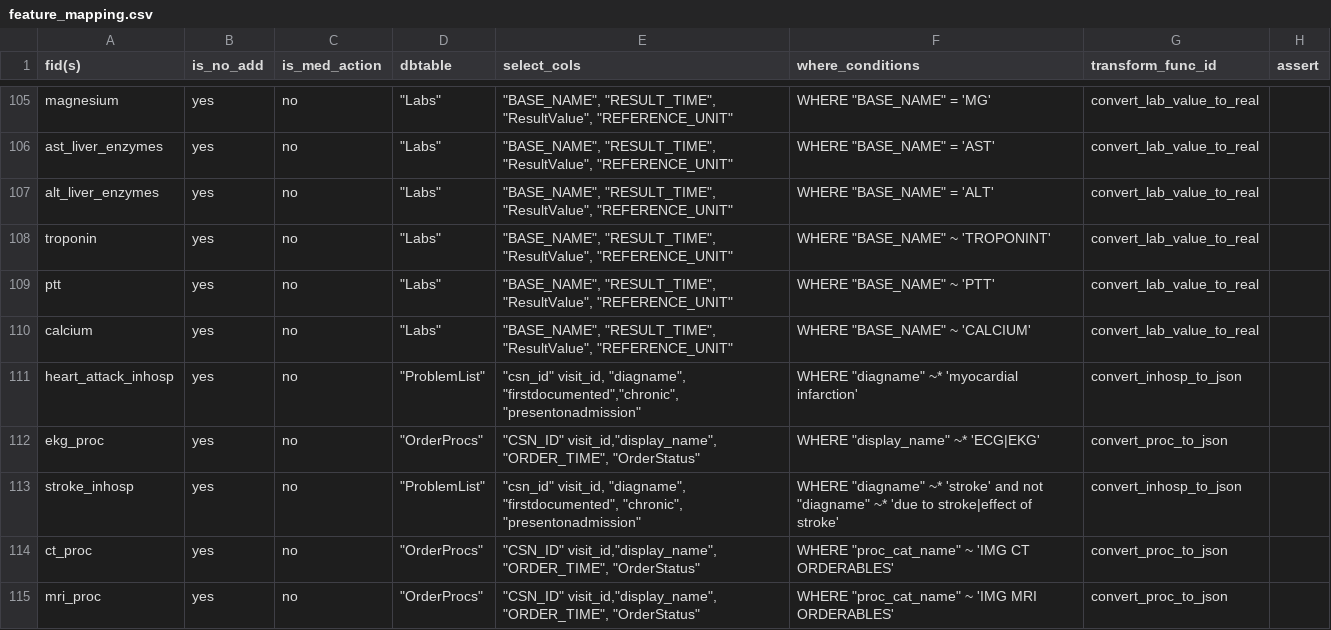
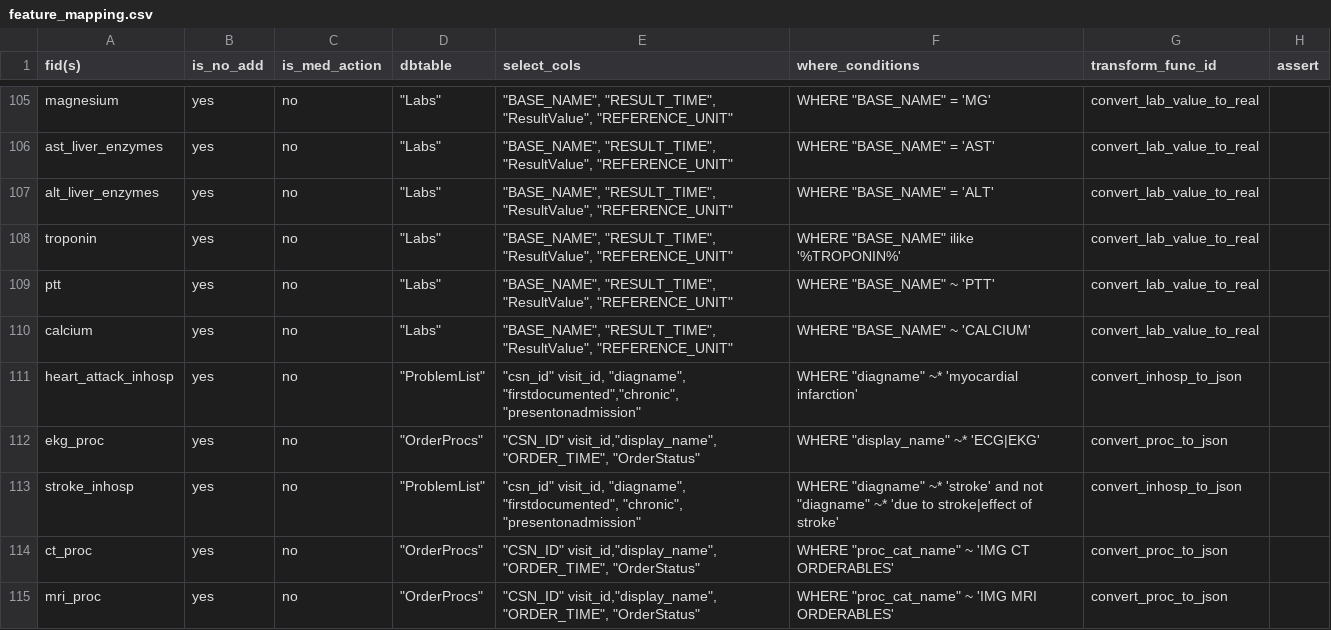
Before and after one commit to cloud-cds/cds-stack, a CSV file: etl/clarity2dw/conf/feature_mapping.csv, drawn as a sheet; only a part is shown, gaps mark what is left out.

Commit message:
correctness updated for features

```diff
--- a/etl/clarity2dw/conf/feature_mapping.csv
+++ b/etl/clarity2dw/conf/feature_mapping.csv
@@ -107,3 +107,3 @@ ast_liver_enzymes,yes,no,"""Labs""","""BASE_NAME"", ""RESULT_TIME"", ""ResultVal
 alt_liver_enzymes,yes,no,"""Labs""","""BASE_NAME"", ""RESULT_TIME"", ""ResultValue"", ""REFERENCE_UNIT""","WHERE ""BASE_NAME"" = 'ALT'",convert_lab_value_to_real,
-troponin,yes,no,"""Labs""","""BASE_NAME"", ""RESULT_TIME"", ""ResultValue"", ""REFERENCE_UNIT""","WHERE ""BASE_NAME"" ~ 'TROPONINT'",convert_lab_value_to_real,
+troponin,yes,no,"""Labs""","""BASE_NAME"", ""RESULT_TIME"", ""ResultValue"", ""REFERENCE_UNIT""","WHERE ""BASE_NAME"" ilike '%TROPONIN%'",convert_lab_value_to_real,
 ptt,yes,no,"""Labs""","""BASE_NAME"", ""RESULT_TIME"", ""ResultValue"", ""REFERENCE_UNIT""","WHERE ""BASE_NAME"" ~ 'PTT'",convert_lab_value_to_real,
```
